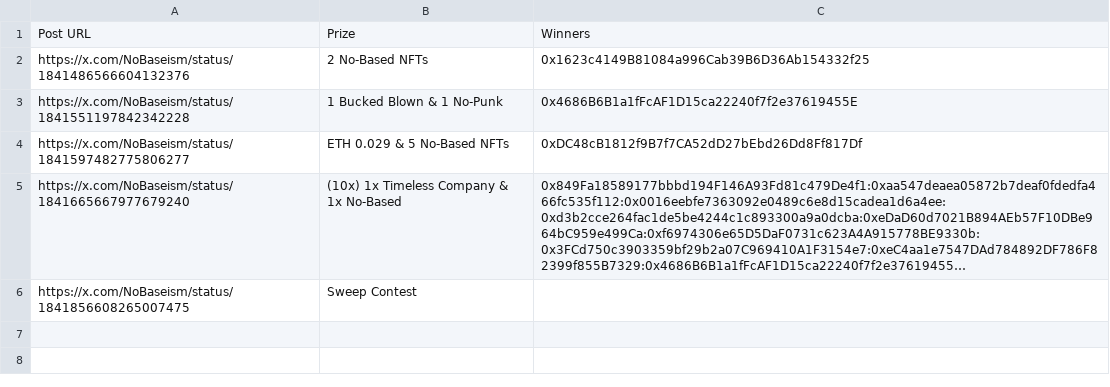
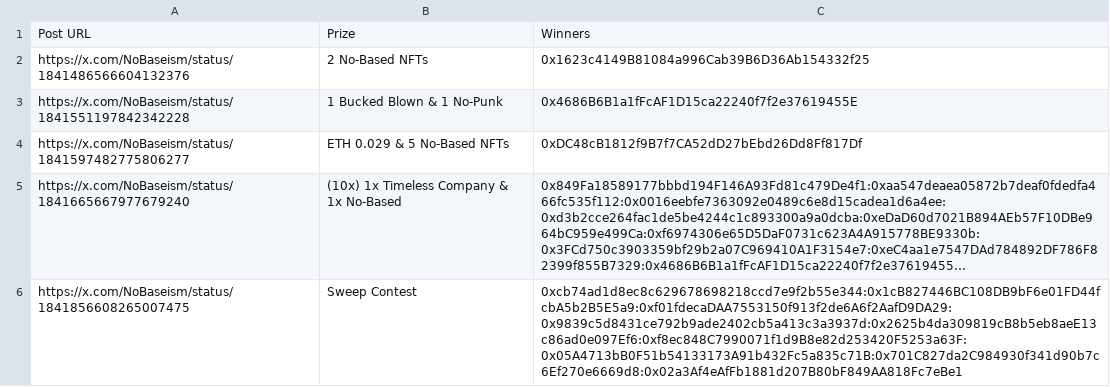
Before and after one commit to zeeleluc/nft-websites, a CSV file: nobased/giveaways.csv, drawn as a sheet; long unchanged cells end in …; the diff names each change by its address in the sheet, - before the commit and + after, or states it on an @@ line.

Commit message:
update giveaway list

```diff
--- a/nobased/giveaways.csv
+++ b/nobased/giveaways.csv
-C6: (empty)
+C6: 0xcb74ad1d8ec8c629678698218ccd7e9f2b55e344:0x1cB827446BC108DB9bF6e01FD44fcbA5b2B5E5a9:0xf01fdecaDAA7553150f913f2de6A6f2AafD9DA29:0x9839c5d8431ce792b9ade2402cb5a413c3a3937d:0x2625b4da309819cB8b5eb8aeE13c86ad0e097Ef6:0xf8ec848C7990071f1d9B8e82d253420F5253a63F:0x05A4713bB0F51b54133173A91b432Fc5a835c71B:0x701C827da2C984930f341d90b7c6Ef270e6669d8:0x02a3Af4eAfFb1881d207B80bF849AA818Fc7eBe1
```
